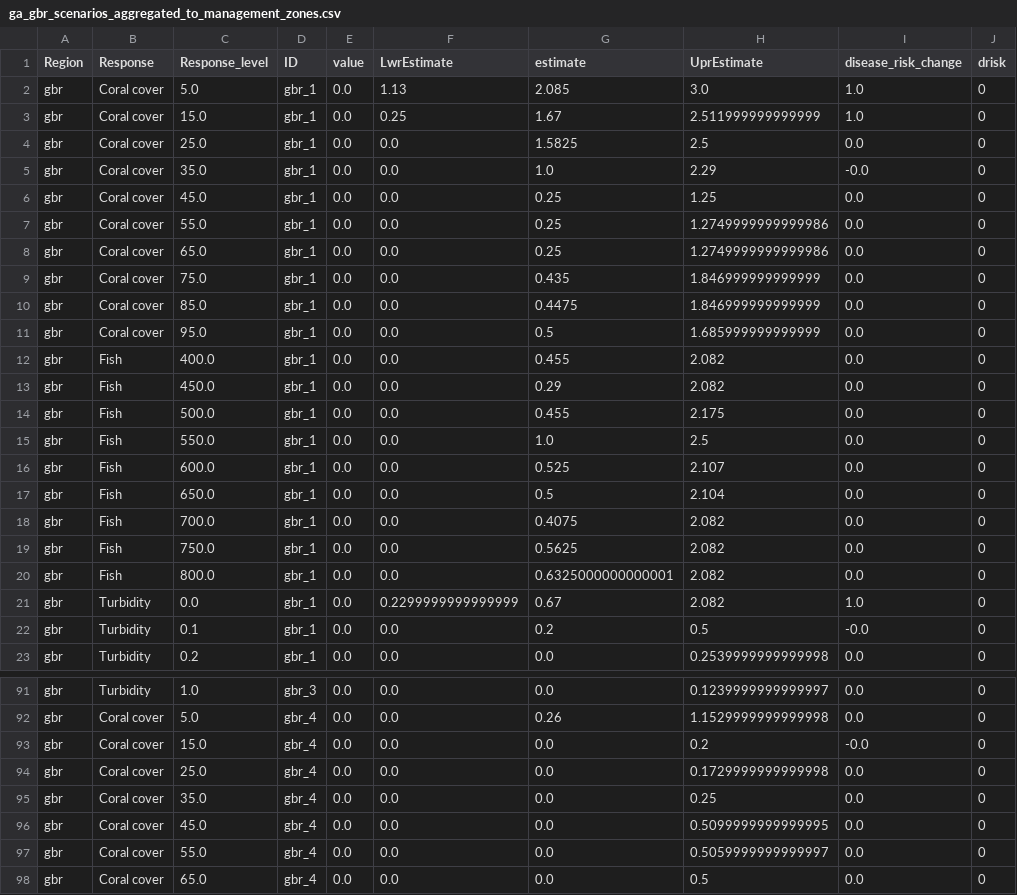
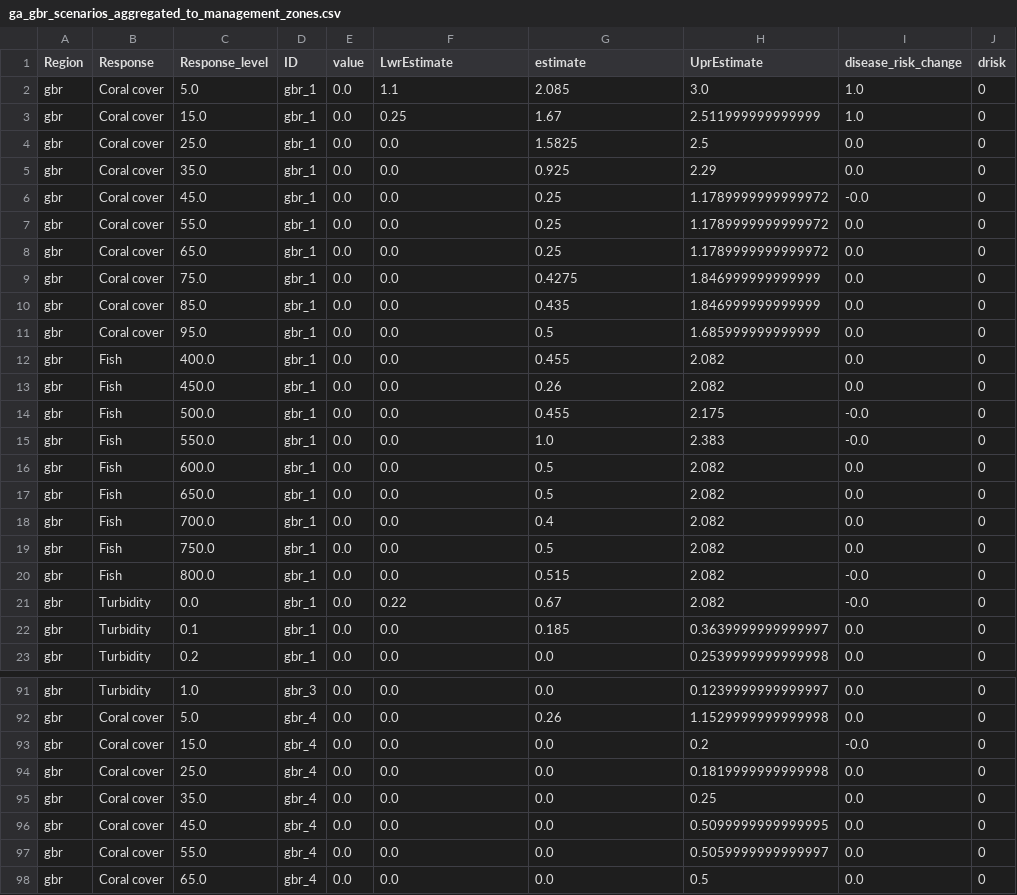
Before and after one commit to jms5151/uh-noaa-shiny-app, a CSV file: forec_shiny_app_data/Scenarios/ga_gbr_scenarios_aggregated_to_management_zones.csv, drawn as a sheet; only a part is shown, gaps mark what is left out; the diff covers the shown part only.

```diff
--- a/forec_shiny_app_data/Scenarios/ga_gbr_scenarios_aggregated_to_management_zones.csv
+++ b/forec_shiny_app_data/Scenarios/ga_gbr_scenarios_aggregated_to_management_zones.csv
@@ -1,23 +1,23 @@
 Region,Response,Response_level,ID,value,LwrEstimate,estimate,UprEstimate,disease_risk_change,drisk
-gbr,Coral cover,5.0,gbr_1,0.0,1.13,2.085,3.0,1.0,0
+gbr,Coral cover,5.0,gbr_1,0.0,1.1,2.085,3.0,1.0,0
 gbr,Coral cover,15.0,gbr_1,0.0,0.25,1.67,2.511999999999999,1.0,0
 gbr,Coral cover,25.0,gbr_1,0.0,0.0,1.5825,2.5,0.0,0
-gbr,Coral cover,35.0,gbr_1,0.0,0.0,1.0,2.29,-0.0,0
-gbr,Coral cover,45.0,gbr_1,0.0,0.0,0.25,1.25,0.0,0
-gbr,Coral cover,55.0,gbr_1,0.0,0.0,0.25,1.2749999999999986,0.0,0
-gbr,Coral cover,65.0,gbr_1,0.0,0.0,0.25,1.2749999999999986,0.0,0
-gbr,Coral cover,75.0,gbr_1,0.0,0.0,0.435,1.846999999999999,0.0,0
-gbr,Coral cover,85.0,gbr_1,0.0,0.0,0.4475,1.846999999999999,0.0,0
+gbr,Coral cover,35.0,gbr_1,0.0,0.0,0.925,2.29,0.0,0
+gbr,Coral cover,45.0,gbr_1,0.0,0.0,0.25,1.1789999999999972,-0.0,0
+gbr,Coral cover,55.0,gbr_1,0.0,0.0,0.25,1.1789999999999972,0.0,0
+gbr,Coral cover,65.0,gbr_1,0.0,0.0,0.25,1.1789999999999972,0.0,0
+gbr,Coral cover,75.0,gbr_1,0.0,0.0,0.4275,1.846999999999999,0.0,0
+gbr,Coral cover,85.0,gbr_1,0.0,0.0,0.435,1.846999999999999,0.0,0
 gbr,Coral cover,95.0,gbr_1,0.0,0.0,0.5,1.685999999999999,0.0,0
 gbr,Fish,400.0,gbr_1,0.0,0.0,0.455,2.082,0.0,0
-gbr,Fish,450.0,gbr_1,0.0,0.0,0.29,2.082,0.0,0
-gbr,Fish,500.0,gbr_1,0.0,0.0,0.455,2.175,0.0,0
-gbr,Fish,550.0,gbr_1,0.0,0.0,1.0,2.5,0.0,0
-gbr,Fish,600.0,gbr_1,0.0,0.0,0.525,2.107,0.0,0
-gbr,Fish,650.0,gbr_1,0.0,0.0,0.5,2.104,0.0,0
-gbr,Fish,700.0,gbr_1,0.0,0.0,0.4075,2.082,0.0,0
-gbr,Fish,750.0,gbr_1,0.0,0.0,0.5625,2.082,0.0,0
-gbr,Fish,800.0,gbr_1,0.0,0.0,0.6325000000000001,2.082,0.0,0
-gbr,Turbidity,0.0,gbr_1,0.0,0.2299999999999999,0.67,2.082,1.0,0
-gbr,Turbidity,0.1,gbr_1,0.0,0.0,0.2,0.5,-0.0,0
+gbr,Fish,450.0,gbr_1,0.0,0.0,0.26,2.082,0.0,0
+gbr,Fish,500.0,gbr_1,0.0,0.0,0.455,2.175,-0.0,0
+gbr,Fish,550.0,gbr_1,0.0,0.0,1.0,2.383,-0.0,0
+gbr,Fish,600.0,gbr_1,0.0,0.0,0.5,2.082,0.0,0
+gbr,Fish,650.0,gbr_1,0.0,0.0,0.5,2.082,0.0,0
+gbr,Fish,700.0,gbr_1,0.0,0.0,0.4,2.082,0.0,0
+gbr,Fish,750.0,gbr_1,0.0,0.0,0.5,2.082,0.0,0
+gbr,Fish,800.0,gbr_1,0.0,0.0,0.515,2.082,-0.0,0
+gbr,Turbidity,0.0,gbr_1,0.0,0.22,0.67,2.082,-0.0,0
+gbr,Turbidity,0.1,gbr_1,0.0,0.0,0.185,0.3639999999999997,0.0,0
 gbr,Turbidity,0.2,gbr_1,0.0,0.0,0.0,0.2539999999999998,0.0,0
@@ -93,3 +93,3 @@ gbr,Coral cover,5.0,gbr_4,0.0,0.0,0.26,1.1529999999999998,0.0,0
 gbr,Coral cover,15.0,gbr_4,0.0,0.0,0.0,0.2,-0.0,0
-gbr,Coral cover,25.0,gbr_4,0.0,0.0,0.0,0.1729999999999998,0.0,0
+gbr,Coral cover,25.0,gbr_4,0.0,0.0,0.0,0.1819999999999998,0.0,0
 gbr,Coral cover,35.0,gbr_4,0.0,0.0,0.0,0.25,0.0,0
```
Also changed, not shown: 55 edited cells elsewhere in this file, forec_shiny_app_data/Forecasts/ws_gbr_nowcast_aggregated_to_gbrmpa_park_zones.csv, forec_shiny_app_data/Forecasts/ws_nowcast_aggregated_to_management_zones.csv, 34 other files.
